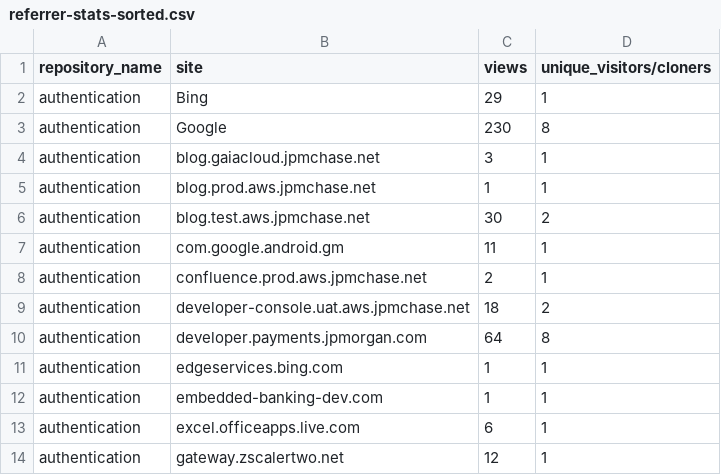
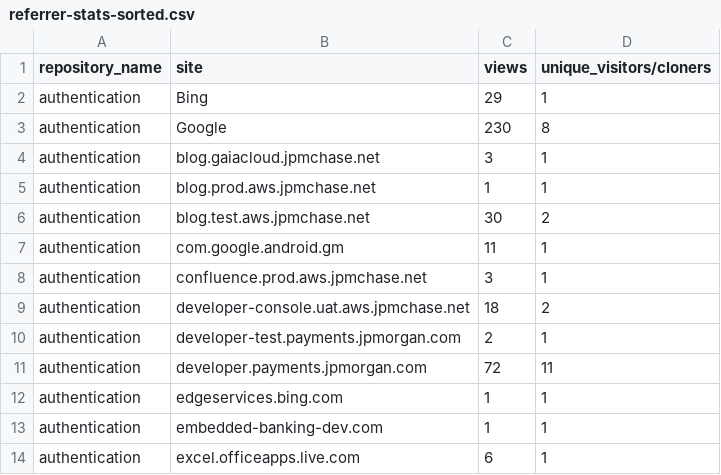
Before and after one commit to jpmorgan-payments/authentication, a CSV file: metrics/referrer-stats-sorted.csv, drawn as a sheet; only a part is shown; the shorter side is filled out with more unchanged rows.

```diff
--- a/metrics/referrer-stats-sorted.csv
+++ b/metrics/referrer-stats-sorted.csv
@@ -7,5 +7,6 @@ authentication,blog.test.aws.jpmchase.net,30,2
 authentication,com.google.android.gm,11,1
-authentication,confluence.prod.aws.jpmchase.net,2,1
+authentication,confluence.prod.aws.jpmchase.net,3,1
 authentication,developer-console.uat.aws.jpmchase.net,18,2
-authentication,developer.payments.jpmorgan.com,64,8
+authentication,developer-test.payments.jpmorgan.com,2,1
+authentication,developer.payments.jpmorgan.com,72,11
 authentication,edgeservices.bing.com,1,1
```
Also changed, not shown: metrics/clone-stats-sorted.csv, metrics/clone-stats.csv, 3 other files.
